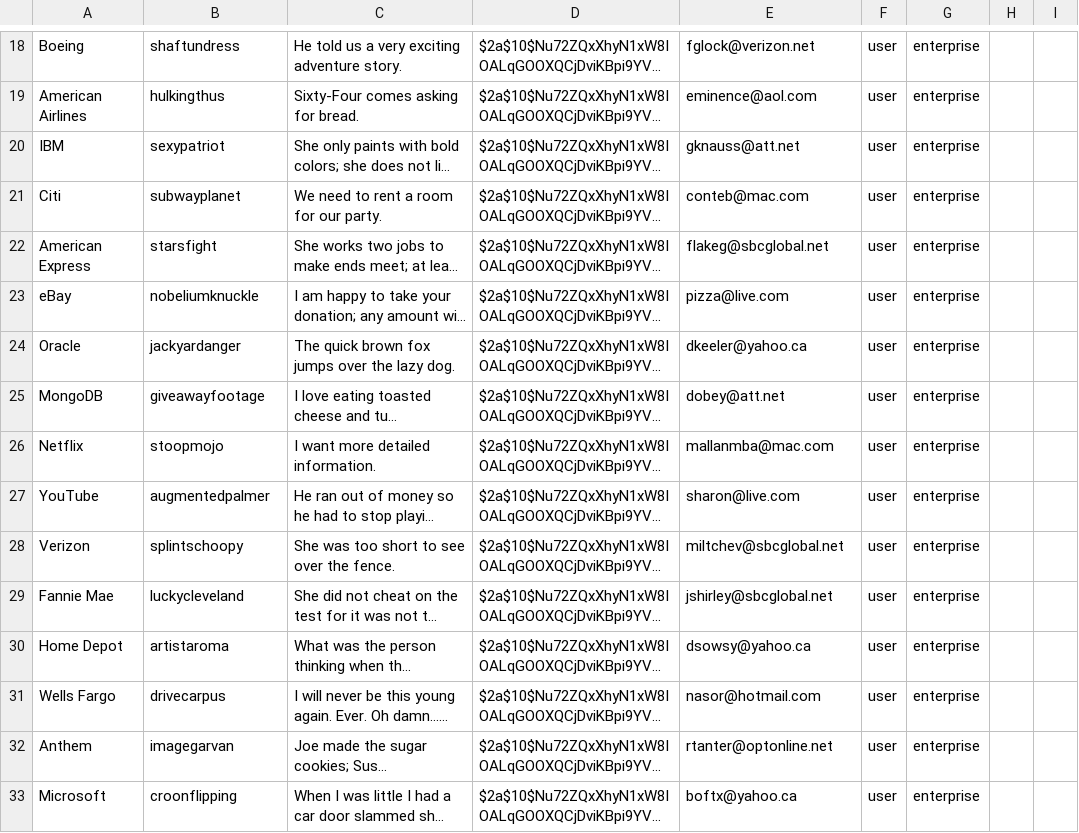
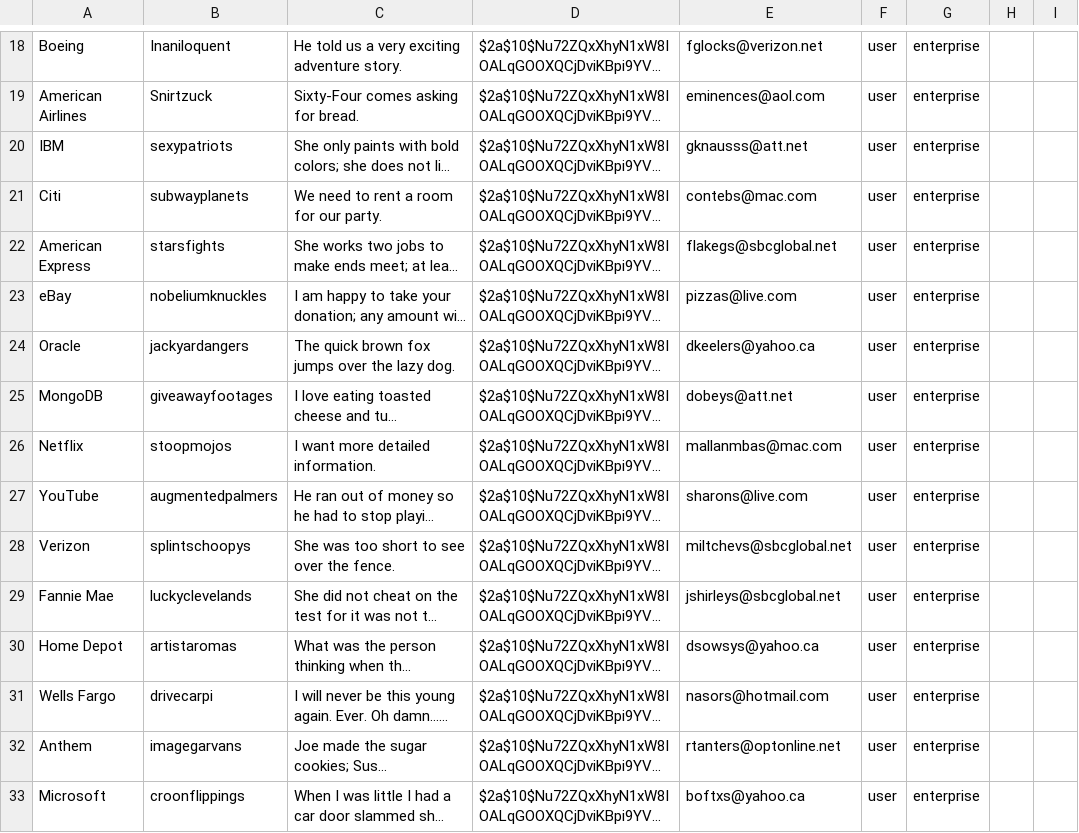
Before and after one commit to swuleung/InLinked, a TSV file: db/enterprise.tsv, drawn as a sheet; only a part is shown, gaps mark what is left out; long unchanged cells end in …; the diff covers the shown part only; the diff names each change by its address in the sheet, - before the commit and + after, or states it on an @@ line.

```diff
--- a/db/enterprise.tsv
+++ b/db/enterprise.tsv
-B18: shaftundress
+B18: Inaniloquent
-E18: fglock@verizon.net
+E18: fglocks@verizon.net
-B19: hulkingthus
+B19: Snirtzuck
-E19: eminence@aol.com
+E19: eminences@aol.com
-B20: sexypatriot
+B20: sexypatriots
-E20: gknauss@att.net
+E20: gknausss@att.net
-B21: subwayplanet
+B21: subwayplanets
-E21: conteb@mac.com
+E21: contebs@mac.com
-B22: starsfight
+B22: starsfights
-E22: flakeg@sbcglobal.net
+E22: flakegs@sbcglobal.net
-B23: nobeliumknuckle
+B23: nobeliumknuckles
-E23: pizza@live.com
+E23: pizzas@live.com
-B24: jackyardanger
+B24: jackyardangers
-E24: dkeeler@yahoo.ca
+E24: dkeelers@yahoo.ca
-B25: giveawayfootage
+B25: giveawayfootages
-E25: dobey@att.net
+E25: dobeys@att.net
-B26: stoopmojo
+B26: stoopmojos
-E26: mallanmba@mac.com
+E26: mallanmbas@mac.com
-B27: augmentedpalmer
+B27: augmentedpalmers
-E27: sharon@live.com
+E27: sharons@live.com
-B28: splintschoopy
+B28: splintschoopys
-E28: miltchev@sbcglobal.net
+E28: miltchevs@sbcglobal.net
-B29: luckycleveland
+B29: luckyclevelands
-E29: jshirley@sbcglobal.net
+E29: jshirleys@sbcglobal.net
-B30: artistaroma
+B30: artistaromas
-E30: dsowsy@yahoo.ca
+E30: dsowsys@yahoo.ca
-B31: drivecarpus
+B31: drivecarpi
-E31: nasor@hotmail.com
+E31: nasors@hotmail.com
-B32: imagegarvan
+B32: imagegarvans
-E32: rtanter@optonline.net
+E32: rtanters@optonline.net
-B33: croonflipping
+B33: croonflippings
-E33: boftx@yahoo.ca
+E33: boftxs@yahoo.ca
```
Also changed, not shown: 67 edited cells elsewhere in this file, 1 other file.
